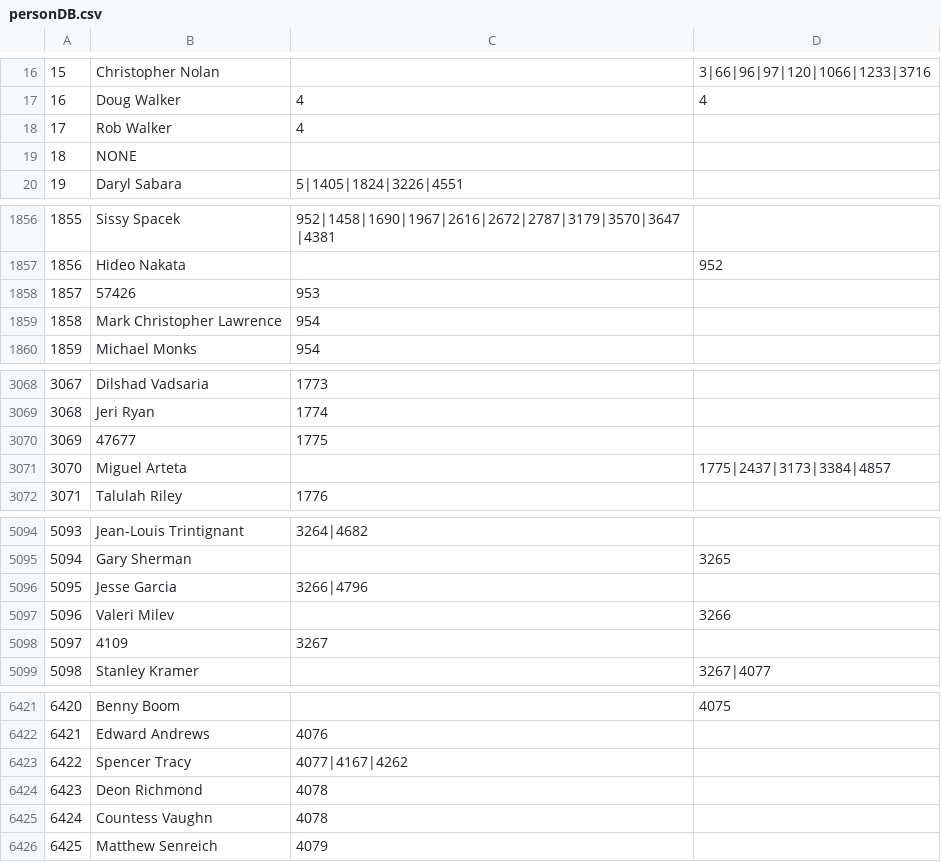
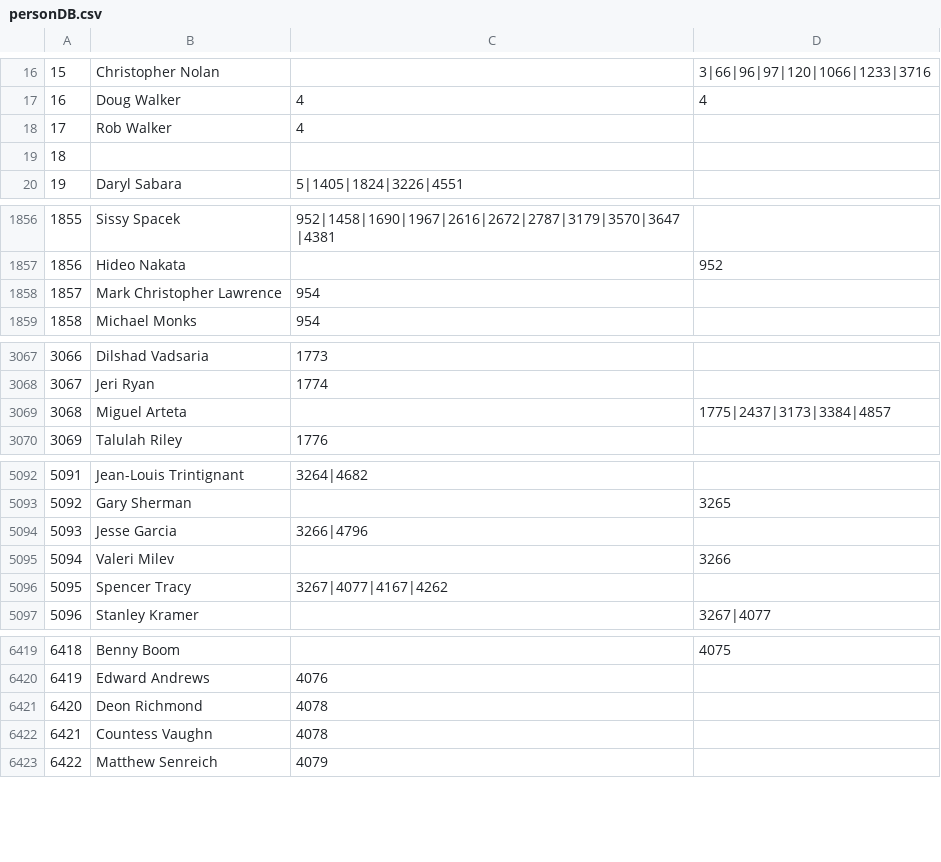
Before and after one commit to levensworth/Moviefy, a CSV file: db/personDB.csv, drawn as a sheet; only a part is shown, gaps mark what is left out; removed rows and columns are numbered as before the commit, all else as after; the diff covers the shown part only; the diff names each change by its address in the sheet, - before the commit and + after, or states it on an @@ line.

```diff
--- a/db/personDB.csv
+++ b/db/personDB.csv
-B19: NONE
+B19: (empty)
-row 1858: 1857 | 57426 | 953
@@ column A renumbered from row 1858 down @@
-row 3070: 3069 | 47677 | 1775
-row 5098: 5097 | 4109 | 3267
+row 5096: 5095 | Spencer Tracy | 3267|4077|4167|4262
-row 6423: 6422 | Spencer Tracy | 4077|4167|4262
```
Also changed, not shown: 2 edited cells elsewhere in this file, 1 other file.
